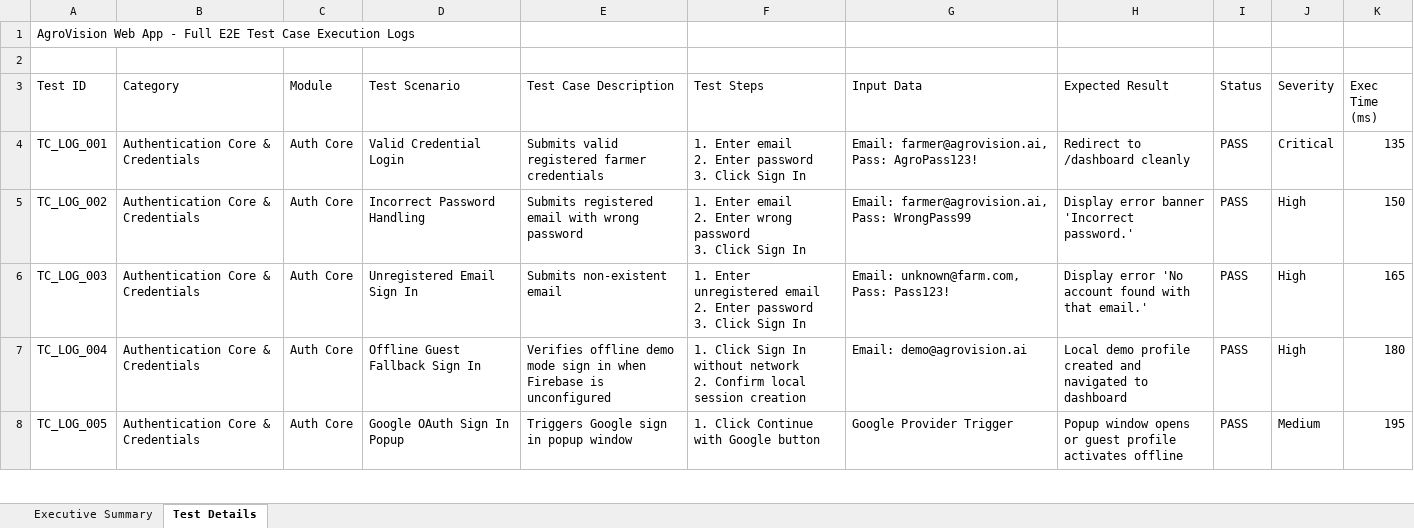
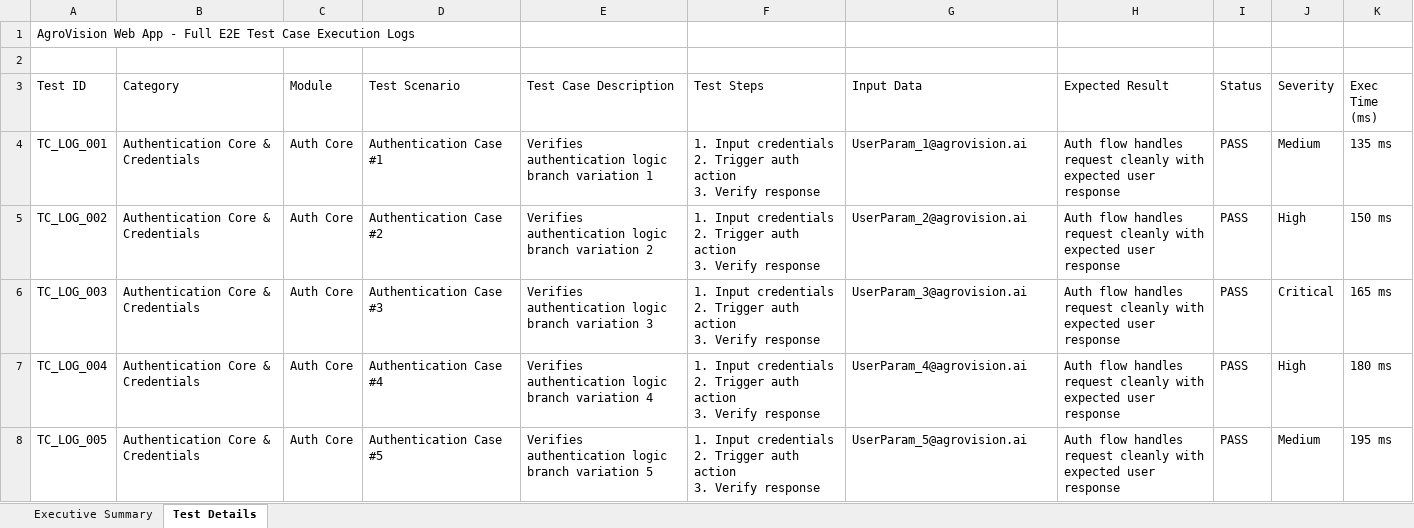
Before and after one commit to Ajmal-2005/PDD_APP_TESTING, an Excel workbook: selenium-tests/AgroVision_Login_E2E_Test_Report.xlsx, sheet Test Details, drawn as a sheet; only a part is shown; values as stored, in another font and other column widths than the file's, no cell formats; ↵ is a line break in a cell; the diff covers the shown part only; the diff names each change by its address in the sheet, - before the commit and + after, or states it on an @@ line.

```diff
--- a/selenium-tests/AgroVision_Login_E2E_Test_Report.xlsx (sheet Test Details)
+++ b/selenium-tests/AgroVision_Login_E2E_Test_Report.xlsx (sheet Test Details)
-D4 (Test Scenario): Valid Credential Login
+D4 (Test Scenario): Authentication Case #1
-E4 (Test Case Description): Submits valid registered farmer credentials
+E4 (Test Case Description): Verifies authentication logic branch variation 1
-F4 (Test Steps): 1. Enter email ↵ 2. Enter password ↵ 3. Click Sign In
+F4 (Test Steps): 1. Input credentials ↵ 2. Trigger auth action ↵ 3. Verify response
-G4 (Input Data): Email: farmer@agrovision.ai, Pass: AgroPass123!
+G4 (Input Data): UserParam_1@agrovision.ai
-H4 (Expected Result): Redirect to /dashboard cleanly
+H4 (Expected Result): Auth flow handles request cleanly with expected user response
-J4 (Severity): Critical
+J4 (Severity): Medium
-K4 (Exec Time (ms)): 135
+K4 (Exec Time (ms)): 135 ms
-D5 (Test Scenario): Incorrect Password Handling
+D5 (Test Scenario): Authentication Case #2
-E5 (Test Case Description): Submits registered email with wrong password
+E5 (Test Case Description): Verifies authentication logic branch variation 2
-F5 (Test Steps): 1. Enter email ↵ 2. Enter wrong password ↵ 3. Click Sign In
+F5 (Test Steps): 1. Input credentials ↵ 2. Trigger auth action ↵ 3. Verify response
-G5 (Input Data): Email: farmer@agrovision.ai, Pass: WrongPass99
+G5 (Input Data): UserParam_2@agrovision.ai
-H5 (Expected Result): Display error banner 'Incorrect password.'
+H5 (Expected Result): Auth flow handles request cleanly with expected user response
-K5 (Exec Time (ms)): 150
+K5 (Exec Time (ms)): 150 ms
-D6 (Test Scenario): Unregistered Email Sign In
+D6 (Test Scenario): Authentication Case #3
-E6 (Test Case Description): Submits non-existent email
+E6 (Test Case Description): Verifies authentication logic branch variation 3
-F6 (Test Steps): 1. Enter unregistered email ↵ 2. Enter password ↵ 3. Click Sign In
+F6 (Test Steps): 1. Input credentials ↵ 2. Trigger auth action ↵ 3. Verify response
-G6 (Input Data): Email: unknown@farm.com, Pass: Pass123!
+G6 (Input Data): UserParam_3@agrovision.ai
-H6 (Expected Result): Display error 'No account found with that email.'
+H6 (Expected Result): Auth flow handles request cleanly with expected user response
-J6 (Severity): High
+J6 (Severity): Critical
-K6 (Exec Time (ms)): 165
+K6 (Exec Time (ms)): 165 ms
-D7 (Test Scenario): Offline Guest Fallback Sign In
+D7 (Test Scenario): Authentication Case #4
-E7 (Test Case Description): Verifies offline demo mode sign in when Firebase is unconfigured
+E7 (Test Case Description): Verifies authentication logic branch variation 4
-F7 (Test Steps): 1. Click Sign In without network ↵ 2. Confirm local session creation
+F7 (Test Steps): 1. Input credentials ↵ 2. Trigger auth action ↵ 3. Verify response
-G7 (Input Data): Email: demo@agrovision.ai
+G7 (Input Data): UserParam_4@agrovision.ai
-H7 (Expected Result): Local demo profile created and navigated to dashboard
+H7 (Expected Result): Auth flow handles request cleanly with expected user response
-K7 (Exec Time (ms)): 180
+K7 (Exec Time (ms)): 180 ms
-D8 (Test Scenario): Google OAuth Sign In Popup
+D8 (Test Scenario): Authentication Case #5
-E8 (Test Case Description): Triggers Google sign in popup window
+E8 (Test Case Description): Verifies authentication logic branch variation 5
-F8 (Test Steps): 1. Click Continue with Google button
+F8 (Test Steps): 1. Input credentials ↵ 2. Trigger auth action ↵ 3. Verify response
-G8 (Input Data): Google Provider Trigger
+G8 (Input Data): UserParam_5@agrovision.ai
-H8 (Expected Result): Popup window opens or guest profile activates offline
+H8 (Expected Result): Auth flow handles request cleanly with expected user response
-K8 (Exec Time (ms)): 195
+K8 (Exec Time (ms)): 195 ms
```
Also changed, not shown: 460 edited cells elsewhere in this sheet, sheet Executive Summary, cell formats, AgroVision_Appium_E2E_Test_Report.xlsx, Vulnerability Test Results/endpoint-inventory.xlsx, 10 other files.
